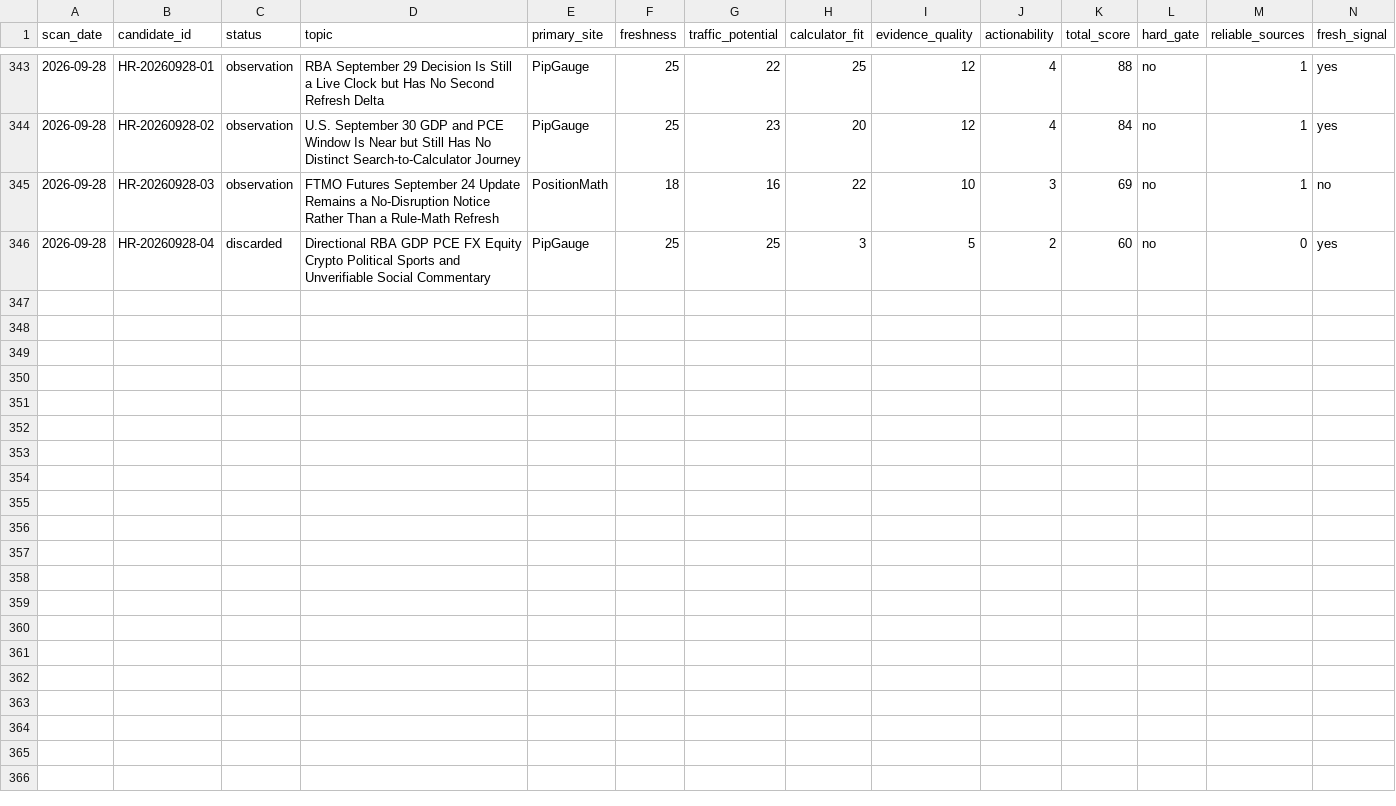
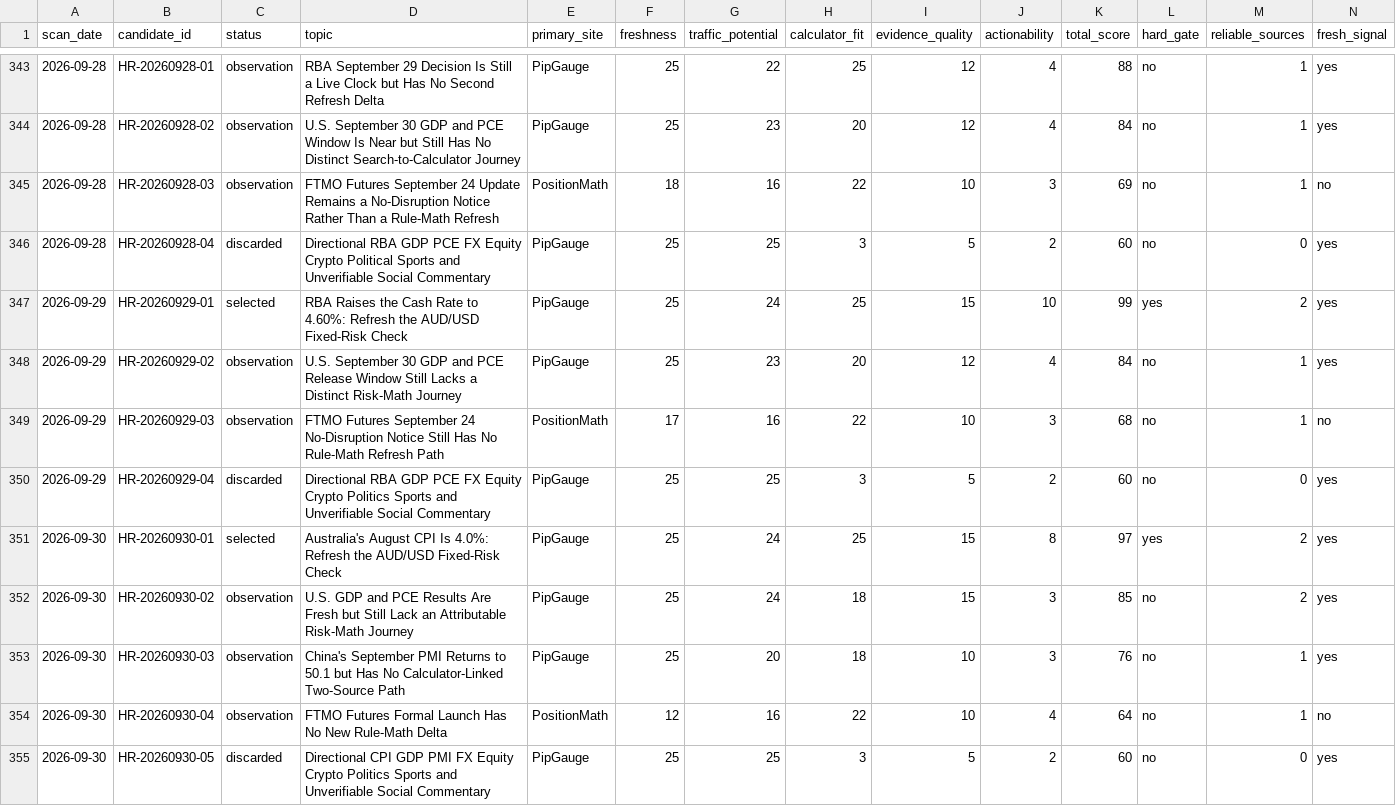
Before and after one commit to alastor8906/pipgauge-hotspot-radar-pages, a CSV file: 热点候选总表.csv, drawn as a sheet; only a part is shown, gaps mark what is left out; rows hold the shown columns only; the diff names each change by its address in the sheet, - before the commit and + after, or states it on an @@ line.

```diff
--- a/热点候选总表.csv
+++ b/热点候选总表.csv
+row 347: 2026-09-29 | HR-20260929-01 | selected | RBA Raises the Cash Rate to 4.60%: Refresh the AUD/USD Fixed-Risk Check | PipGauge | 25 | 24 | 25 | 15 | 10 | 99 | yes | 2 | yes
+row 348: 2026-09-29 | HR-20260929-02 | observation | U.S. September 30 GDP and PCE Release Window Still Lacks a Distinct Risk-Math Journey | PipGauge | 25 | 23 | 20 | 12 | 4 | 84 | no | 1 | yes
+row 349: 2026-09-29 | HR-20260929-03 | observation | FTMO Futures September 24 No-Disruption Notice Still Has No Rule-Math Refresh Path | PositionMath | 17 | 16 | 22 | 10 | 3 | 68 | no | 1 | no
+row 350: 2026-09-29 | HR-20260929-04 | discarded | Directional RBA GDP PCE FX Equity Crypto Politics Sports and Unverifiable Social Commentary | PipGauge | 25 | 25 | 3 | 5 | 2 | 60 | no | 0 | yes
+row 351: 2026-09-30 | HR-20260930-01 | selected | Australia's August CPI Is 4.0%: Refresh the AUD/USD Fixed-Risk Check | PipGauge | 25 | 24 | 25 | 15 | 8 | 97 | yes | 2 | yes
+row 352: 2026-09-30 | HR-20260930-02 | observation | U.S. GDP and PCE Results Are Fresh but Still Lack an Attributable Risk-Math Journey | PipGauge | 25 | 24 | 18 | 15 | 3 | 85 | no | 2 | yes
+row 353: 2026-09-30 | HR-20260930-03 | observation | China's September PMI Returns to 50.1 but Has No Calculator-Linked Two-Source Path | PipGauge | 25 | 20 | 18 | 10 | 3 | 76 | no | 1 | yes
+row 354: 2026-09-30 | HR-20260930-04 | observation | FTMO Futures Formal Launch Has No New Rule-Math Delta | PositionMath | 12 | 16 | 22 | 10 | 4 | 64 | no | 1 | no
+row 355: 2026-09-30 | HR-20260930-05 | discarded | Directional CPI GDP PMI FX Equity Crypto Politics Sports and Unverifiable Social Commentary | PipGauge | 25 | 25 | 3 | 5 | 2 | 60 | no | 0 | yes
```
Also changed, not shown: radar/热点候选总表.csv, 15 other files.
